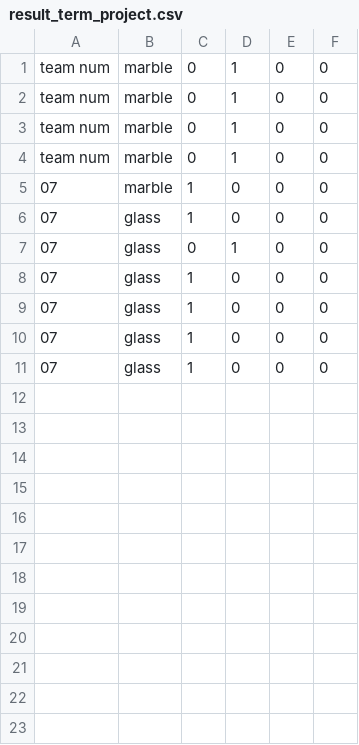
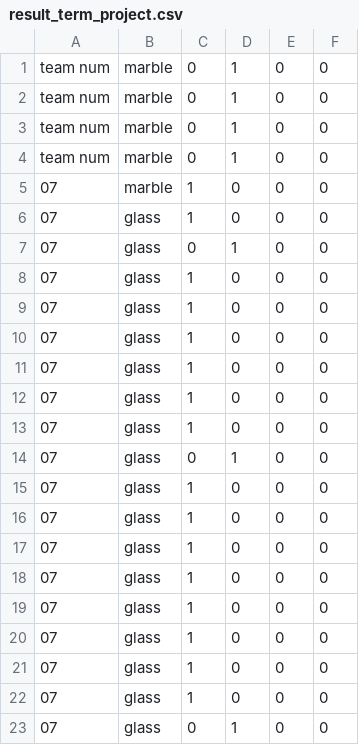
Before and after one commit to ParkSoyeon2/SquidGame2022, a CSV file: result_term_project.csv, drawn as a sheet.

```diff
--- a/result_term_project.csv
+++ b/result_term_project.csv
@@ -11 +11,13 @@ team num, marble, 0, 1, 0, 0
 07, glass, 1, 0, 0, 0
+07, glass, 1, 0, 0, 0
+07, glass, 1, 0, 0, 0
+07, glass, 0, 1, 0, 0
+07, glass, 1, 0, 0, 0
+07, glass, 1, 0, 0, 0
+07, glass, 1, 0, 0, 0
+07, glass, 1, 0, 0, 0
+07, glass, 1, 0, 0, 0
+07, glass, 1, 0, 0, 0
+07, glass, 1, 0, 0, 0
+07, glass, 1, 0, 0, 0
+07, glass, 0, 1, 0, 0
```
Also changed, not shown: 2 other files.
